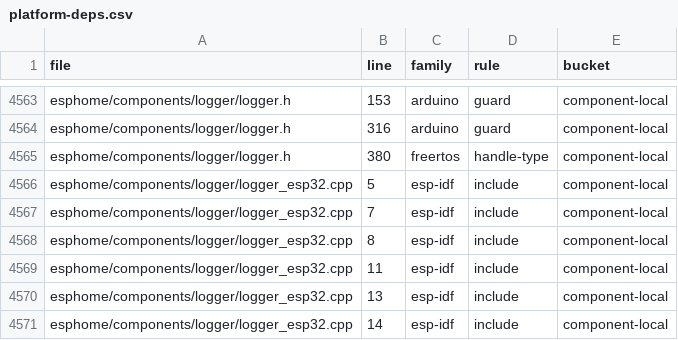
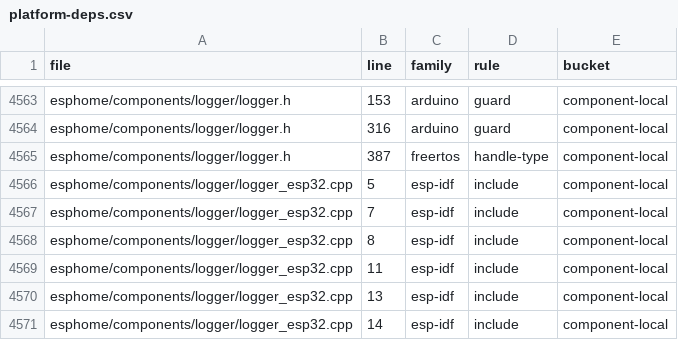
Before and after one commit to thesamprice/rtems-esphome, a CSV file: audit/platform-deps.csv, drawn as a sheet; only a part is shown, gaps mark what is left out; the diff covers the shown part only.

```diff
--- a/audit/platform-deps.csv
+++ b/audit/platform-deps.csv
@@ -4564,3 +4564,3 @@ esphome/components/logger/logger.h,153,arduino,guard,component-local
 esphome/components/logger/logger.h,316,arduino,guard,component-local
-esphome/components/logger/logger.h,380,freertos,handle-type,component-local
+esphome/components/logger/logger.h,387,freertos,handle-type,component-local
 esphome/components/logger/logger_esp32.cpp,5,esp-idf,include,component-local
```
Also changed, not shown: 1 added row and 20 edited cells elsewhere in this file, 4 other files.
